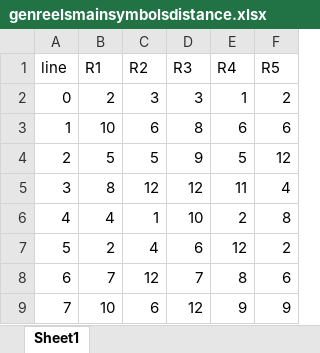
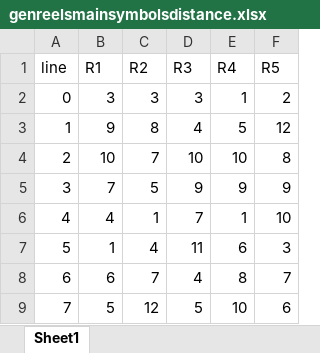
Before and after one commit to zhs007/slotsgamecore7, an Excel workbook: unittestdata/genreelsmainsymbolsdistance.xlsx, sheet Sheet1, drawn as a sheet; only a part is shown; values as stored, in another font and other column widths than the file's, no borders; the diff covers the shown part only; the diff names each change by its address in the sheet, - before the commit and + after, or states it on an @@ line.

```diff
--- a/unittestdata/genreelsmainsymbolsdistance.xlsx (sheet Sheet1)
+++ b/unittestdata/genreelsmainsymbolsdistance.xlsx (sheet Sheet1)
-B2 (R1): 2
+B2 (R1): 3
-B3 (R1): 10
+B3 (R1): 9
-C3 (R2): 6
+C3 (R2): 8
-D3 (R3): 8
+D3 (R3): 4
-E3 (R4): 6
+E3 (R4): 5
-F3 (R5): 6
+F3 (R5): 12
-B4 (R1): 5
+B4 (R1): 10
-C4 (R2): 5
+C4 (R2): 7
-D4 (R3): 9
+D4 (R3): 10
-E4 (R4): 5
+E4 (R4): 10
-F4 (R5): 12
+F4 (R5): 8
-B5 (R1): 8
+B5 (R1): 7
-C5 (R2): 12
+C5 (R2): 5
-D5 (R3): 12
+D5 (R3): 9
-E5 (R4): 11
+E5 (R4): 9
-F5 (R5): 4
+F5 (R5): 9
-D6 (R3): 10
+D6 (R3): 7
-E6 (R4): 2
+E6 (R4): 1
-F6 (R5): 8
+F6 (R5): 10
-B7 (R1): 2
+B7 (R1): 1
-D7 (R3): 6
+D7 (R3): 11
-E7 (R4): 12
+E7 (R4): 6
-F7 (R5): 2
+F7 (R5): 3
-B8 (R1): 7
+B8 (R1): 6
-C8 (R2): 12
+C8 (R2): 7
-D8 (R3): 7
+D8 (R3): 4
-F8 (R5): 6
+F8 (R5): 7
-B9 (R1): 10
+B9 (R1): 5
-C9 (R2): 6
+C9 (R2): 12
-D9 (R3): 12
+D9 (R3): 5
-E9 (R4): 9
+E9 (R4): 10
-F9 (R5): 9
+F9 (R5): 6
```
Also changed, not shown: 690 edited cells elsewhere in this sheet, unittestdata/genreels.xlsx, unittestdata/mergewinsstats.xlsx, 7 other files.
